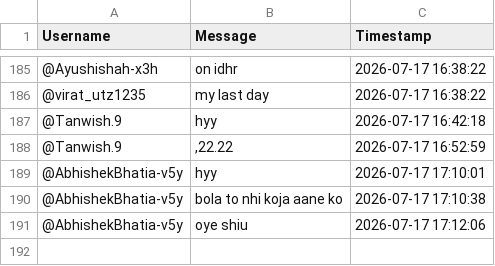
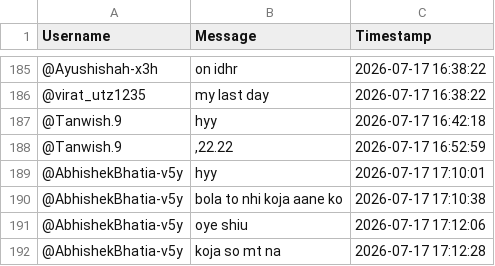
Before and after one commit to sjskkaka281/Ytsc, a CSV file: chat_db_5xvinmkVivg.csv, drawn as a sheet; only a part is shown, gaps mark what is left out; the diff names each change by its address in the sheet, - before the commit and + after, or states it on an @@ line.

```diff
--- a/chat_db_5xvinmkVivg.csv
+++ b/chat_db_5xvinmkVivg.csv
+row 192: @AbhishekBhatia-v5y | koja so mt na | 2026-07-17 17:12:28
```
